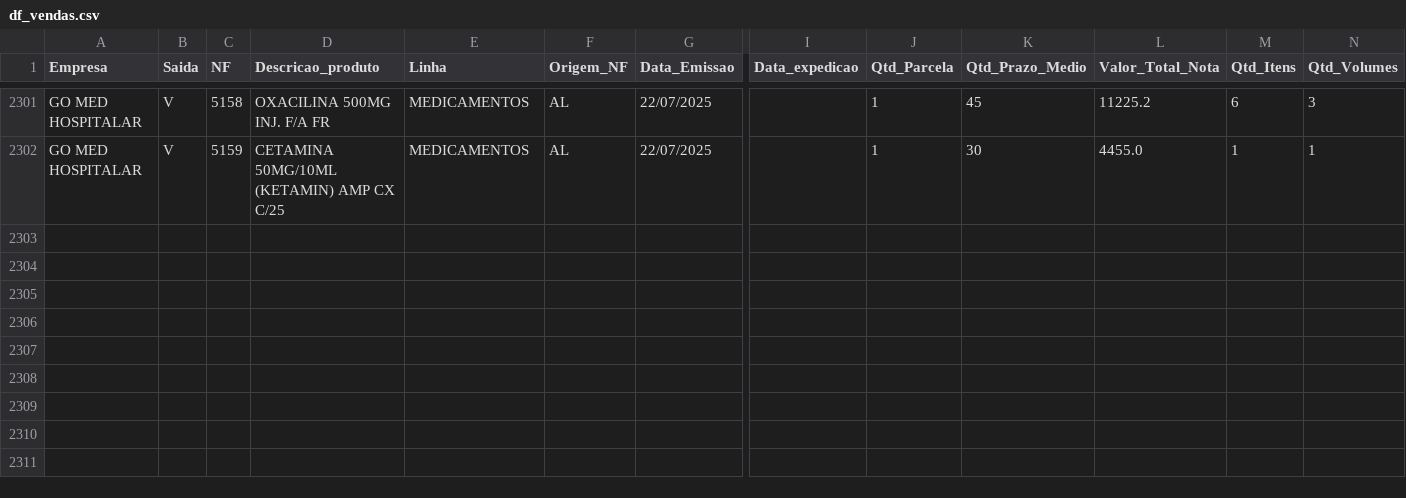
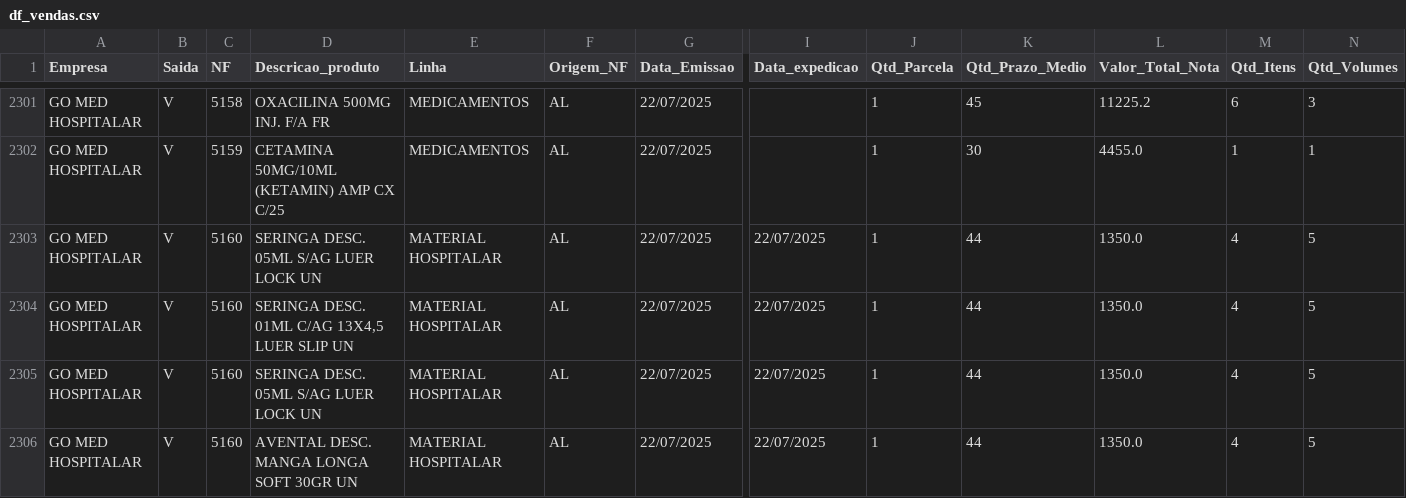
Before and after one commit to GitService4Com/go-saude-tv, a CSV file: df_vendas.csv, drawn as a sheet; only a part is shown, gaps mark what is left out; rows hold the shown columns only; the diff names each change by its address in the sheet, - before the commit and + after, or states it on an @@ line.

Commit message:
Add files via upload

```diff
--- a/df_vendas.csv
+++ b/df_vendas.csv
+row 2303: GO MED HOSPITALAR | V | 5160 | SERINGA DESC. 05ML S/AG LUER LOCK UN | MATERIAL HOSPITALAR | AL | 22/07/2025 | 22/07/2025 | 1 | 44 | 1350.0 | 4 | 5
+row 2304: GO MED HOSPITALAR | V | 5160 | SERINGA DESC. 01ML C/AG 13X4,5 LUER SLIP UN | MATERIAL HOSPITALAR | AL | 22/07/2025 | 22/07/2025 | 1 | 44 | 1350.0 | 4 | 5
+row 2305: GO MED HOSPITALAR | V | 5160 | SERINGA DESC. 05ML S/AG LUER LOCK UN | MATERIAL HOSPITALAR | AL | 22/07/2025 | 22/07/2025 | 1 | 44 | 1350.0 | 4 | 5
+row 2306: GO MED HOSPITALAR | V | 5160 | AVENTAL DESC. MANGA LONGA SOFT 30GR UN | MATERIAL HOSPITALAR | AL | 22/07/2025 | 22/07/2025 | 1 | 44 | 1350.0 | 4 | 5
```
